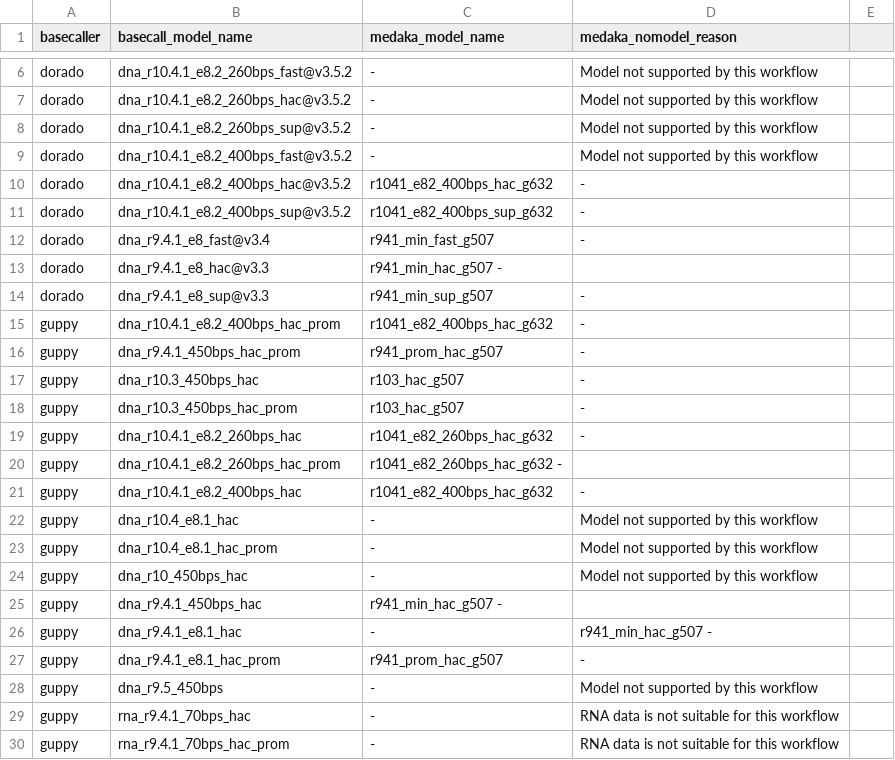
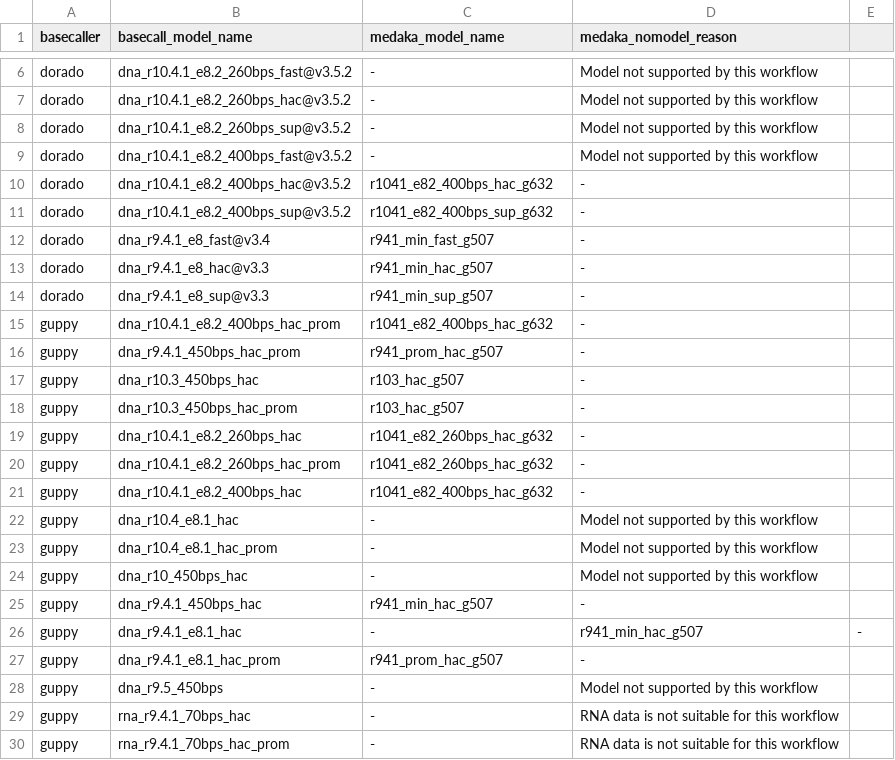
Before and after one commit to epi2me-labs/wf-clone-validation, a TSV file: data/medaka_models.tsv, drawn as a sheet; only a part is shown, gaps mark what is left out; the diff names each change by its address in the sheet, - before the commit and + after, or states it on an @@ line.

```diff
--- a/data/medaka_models.tsv
+++ b/data/medaka_models.tsv
-C13 (medaka_model_name): r941_min_hac_g507 -
+C13 (medaka_model_name): r941_min_hac_g507
-D13 (medaka_nomodel_reason): (empty)
+D13 (medaka_nomodel_reason): -
-C20 (medaka_model_name): r1041_e82_260bps_hac_g632 -
+C20 (medaka_model_name): r1041_e82_260bps_hac_g632
-D20 (medaka_nomodel_reason): (empty)
+D20 (medaka_nomodel_reason): -
-C25 (medaka_model_name): r941_min_hac_g507 -
+C25 (medaka_model_name): r941_min_hac_g507
-D25 (medaka_nomodel_reason): (empty)
+D25 (medaka_nomodel_reason): -
-D26 (medaka_nomodel_reason): r941_min_hac_g507 -
+D26 (medaka_nomodel_reason): r941_min_hac_g507
-E26: (empty)
+E26: -
```
Also changed, not shown: 4 other files.
